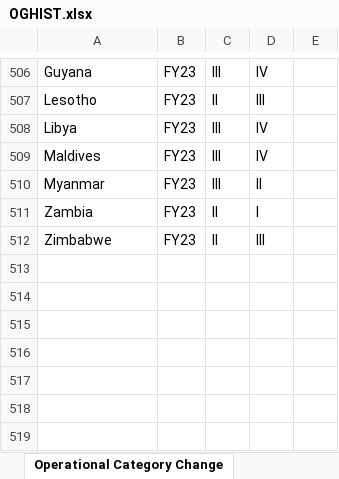
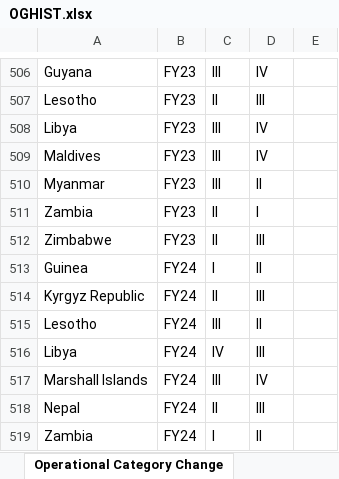
Before and after one commit to PIP-Technical-Team/aux_country_list, an Excel workbook: InputData/OGHIST.xlsx, sheet Operational Category Change, drawn as a sheet; only a part is shown, gaps mark what is left out; values as stored, in another font and other column widths than the file's, no borders; the diff names each change by its address in the sheet, - before the commit and + after, or states it on an @@ line.

Commit message:
update input data

```diff
--- a/InputData/OGHIST.xlsx (sheet Operational Category Change)
+++ b/InputData/OGHIST.xlsx (sheet Operational Category Change)
+row 513: Guinea | FY24 | I | II
+row 514: Kyrgyz Republic | FY24 | II | III
+row 515: Lesotho | FY24 | III | II
+row 516: Libya | FY24 | IV | III
+row 517: Marshall Islands | FY24 | III | IV
+row 518: Nepal | FY24 | II | III
+row 519: Zambia | FY24 | I | II
```
Also changed, not shown: sheet Thresholds, sheet Country Analytical History, 1 other file.
